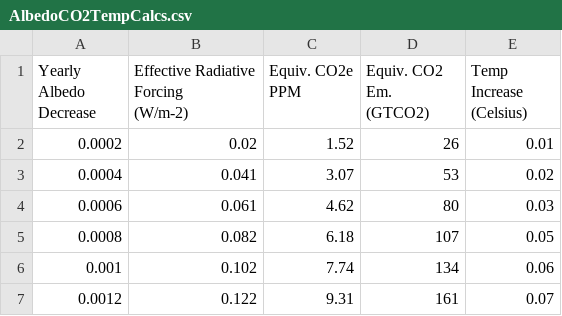
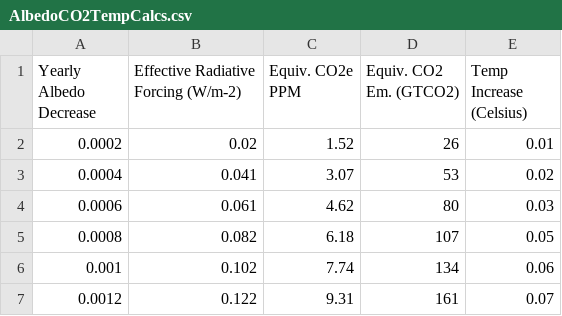
Before and after one commit to carlajoanna/SMT_ML, a CSV file: AlbedoCO2TempCalcs.csv, drawn as a sheet; only a part is shown.

Commit message:
Update AlbedoCO2TempCalcs.csv

```diff
--- a/AlbedoCO2TempCalcs.csv
+++ b/AlbedoCO2TempCalcs.csv
@@ -1,5 +1,2 @@
-"Yearly Albedo Decrease","Effective Radiative Forcing
-(W/m-2)","Equiv. CO2e
-PPM","Equiv. CO2 Em.
-(GTCO2)",Temp Increase (Celsius)
+"Yearly Albedo Decrease","Effective Radiative Forcing (W/m-2)","Equiv. CO2e PPM","Equiv. CO2 Em. (GTCO2)","Temp Increase (Celsius)"
 0.0002,0.02,1.52,26,0.01
```
